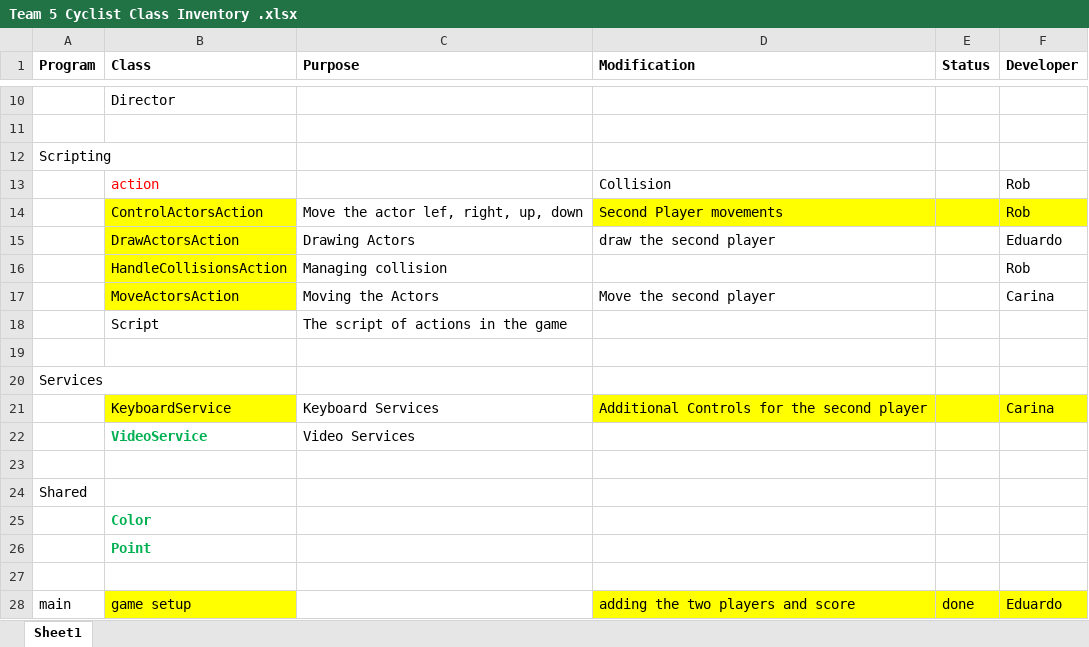
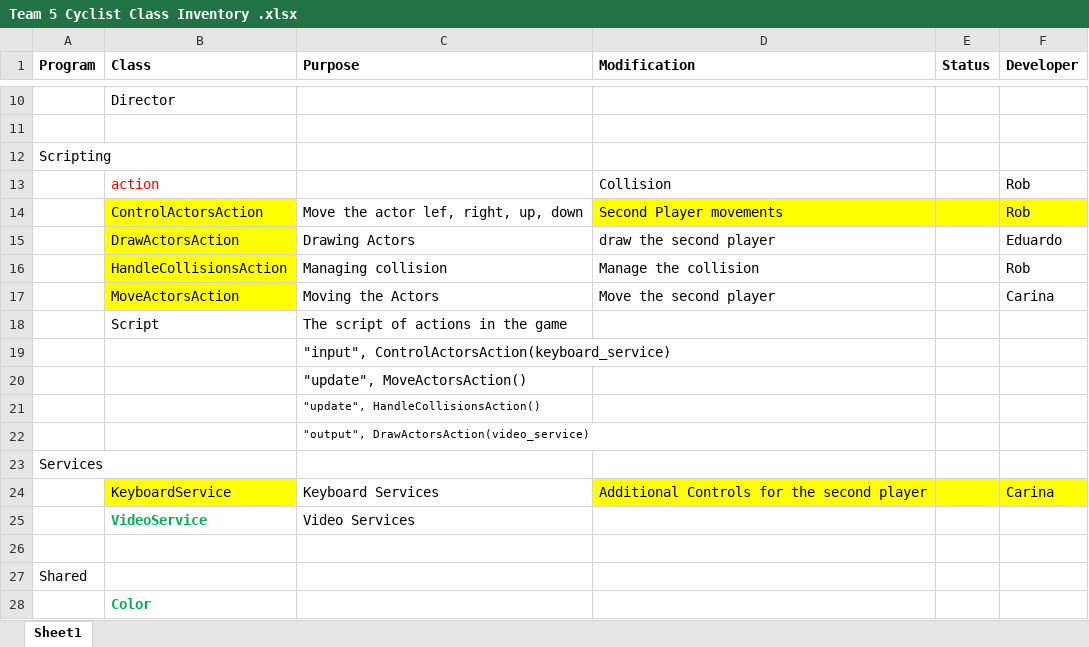
Before and after one commit to bdayley/team5_cycle, an Excel workbook: Team 5 Cyclist Class Inventory .xlsx, sheet Sheet1, drawn as a sheet; only a part is shown, gaps mark what is left out; the shorter side is filled out with more unchanged rows; values as stored, in another font and other column widths than the file's, no borders; the diff names each change by its address in the sheet, - before the commit and + after, or states it on an @@ line.

```diff
--- a/Team 5 Cyclist Class Inventory .xlsx (sheet Sheet1)
+++ b/Team 5 Cyclist Class Inventory .xlsx (sheet Sheet1)
-D16 (Modification): (empty)
+D16 (Modification): Manage the collision
-C19 (Purpose): (empty)
+C19 (Purpose): "input", ControlActorsAction(keyboard_service)
+row 20:  |  | "update", MoveActorsAction()
+row 21:  |  | "update", HandleCollisionsAction()
+row 22:  |  | "output", DrawActorsAction(video_service)
```
Also changed, not shown: 3 other files.
